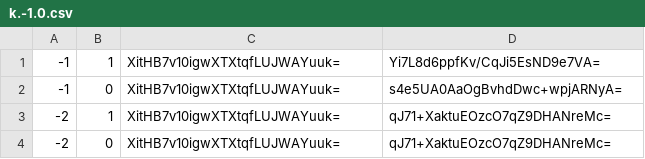
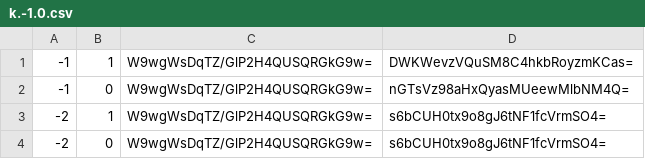
Before and after one commit to Natino64/Nova-Terra_End-Map, a CSV file: tiles/zoom.-3/metadata/k.-1.0.csv, drawn as a sheet.

```diff
--- a/tiles/zoom.-3/metadata/k.-1.0.csv
+++ b/tiles/zoom.-3/metadata/k.-1.0.csv
@@ -1,4 +1,4 @@
--1,1,XitHB7v10igwXTXtqfLUJWAYuuk=,Yi7L8d6ppfKv/CqJi5EsND9e7VA=
--1,0,XitHB7v10igwXTXtqfLUJWAYuuk=,s4e5UA0AaOgBvhdDwc+wpjARNyA=
--2,1,XitHB7v10igwXTXtqfLUJWAYuuk=,qJ71+XaktuEOzcO7qZ9DHANreMc=
--2,0,XitHB7v10igwXTXtqfLUJWAYuuk=,qJ71+XaktuEOzcO7qZ9DHANreMc=
+-1,1,W9wgWsDqTZ/GlP2H4QUSQRGkG9w=,DWKWevzVQuSM8C4hkbRoyzmKCas=
+-1,0,W9wgWsDqTZ/GlP2H4QUSQRGkG9w=,nGTsVz98aHxQyasMUeewMlbNM4Q=
+-2,1,W9wgWsDqTZ/GlP2H4QUSQRGkG9w=,s6bCUH0tx9o8gJ6tNF1fcVrmSO4=
+-2,0,W9wgWsDqTZ/GlP2H4QUSQRGkG9w=,s6bCUH0tx9o8gJ6tNF1fcVrmSO4=
```
Also changed, not shown: tiles/zoom.-1/metadata/k.-1.-1.csv, tiles/zoom.-1/metadata/k.-1.0.csv, 26 other files.
